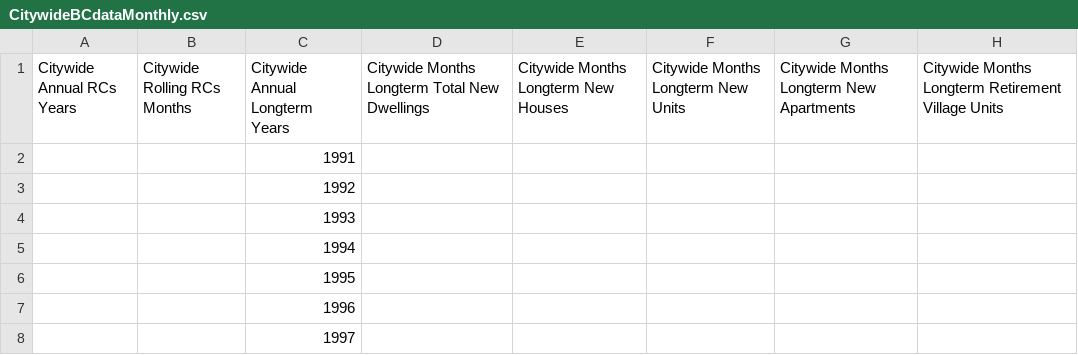
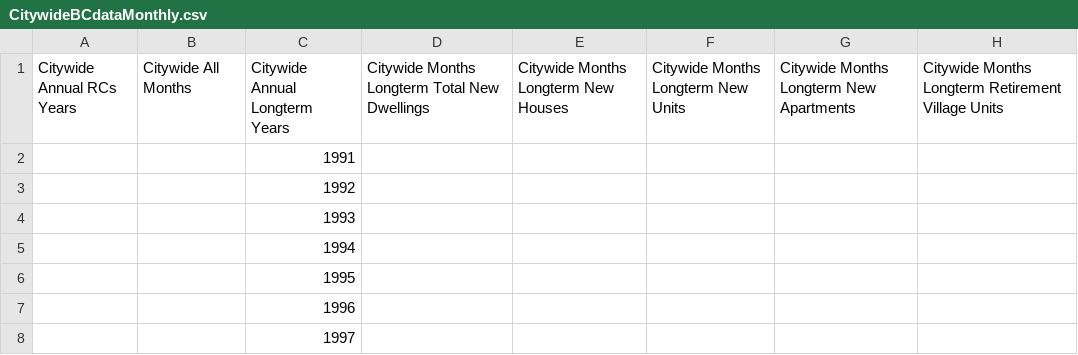
Before and after one commit to wccdigital/graphs, a CSV file: data/CitywideBCdataMonthly.csv, drawn as a sheet; only a part is shown; the diff names each change by its address in the sheet, - before the commit and + after, or states it on an @@ line.

Commit message:
Add files via upload

```diff
--- a/data/CitywideBCdataMonthly.csv
+++ b/data/CitywideBCdataMonthly.csv
-B1: Citywide Rolling RCs Months
+B1: Citywide All Months
```
